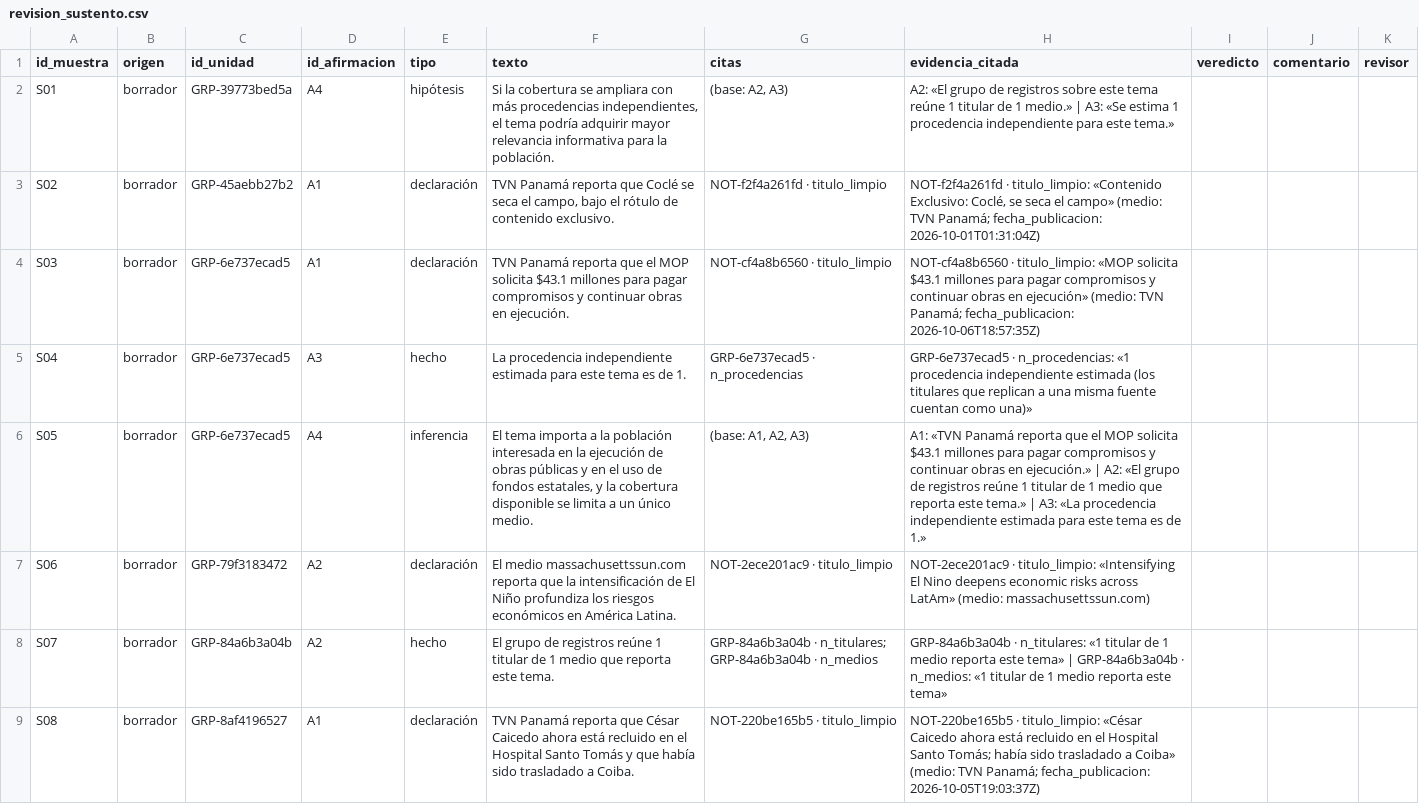
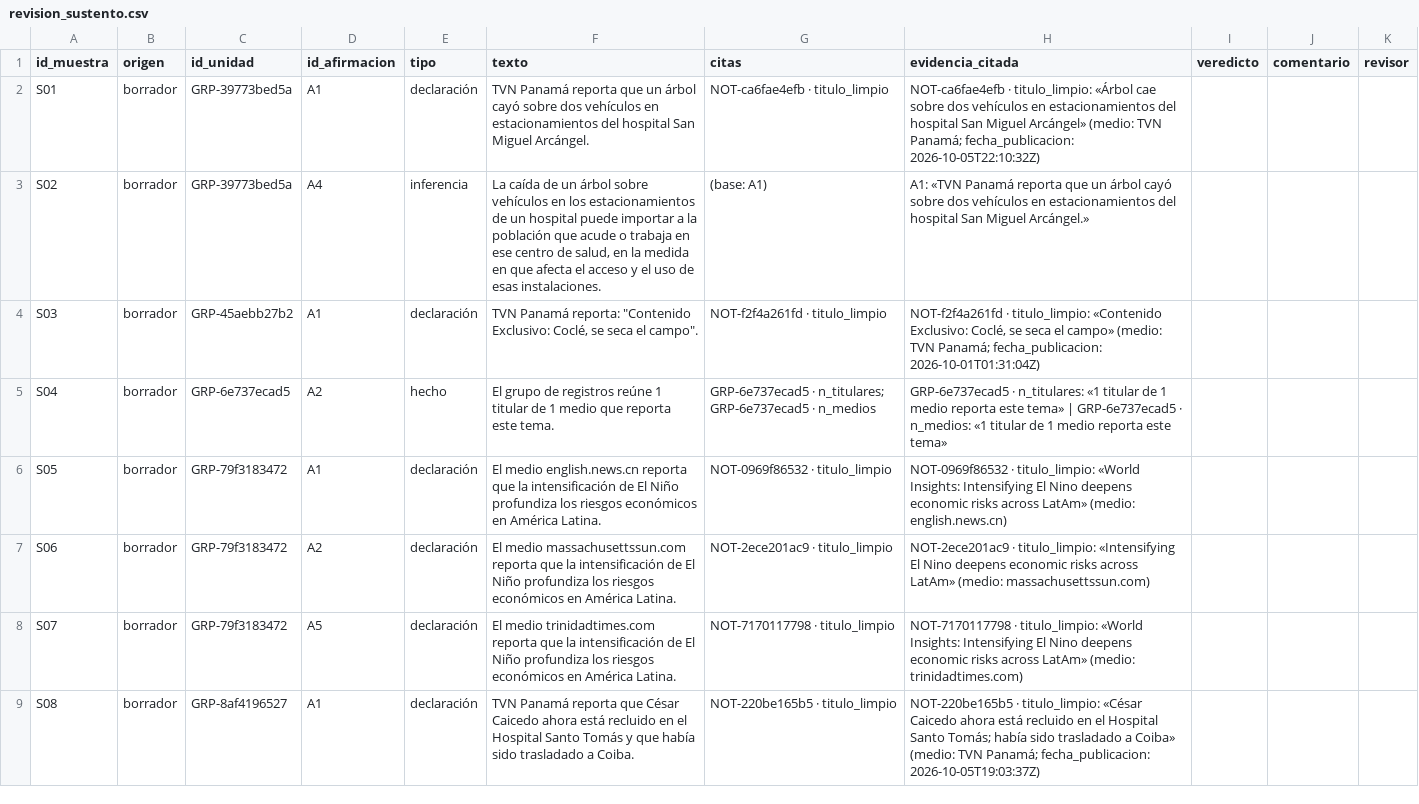
Before and after one commit to DEVHUBPTY/HACKAITHON, a CSV file: outputs/revision_sustento.csv, drawn as a sheet; only a part is shown; the diff covers the shown part only.

Commit message:
chore(E1-20): registrar los hashes en el manifest y regenerar metricas.json con la caché recalentada
metricas.json versionado se había calculado sobre una base vieja (borradores 41/41 con 12 grupos de caché que ya no
coincidían al reconstruir desde raw/). revision_sustento.csv se rearma con los borradores vigentes (0 de 30 revisadas).

```diff
--- a/outputs/revision_sustento.csv
+++ b/outputs/revision_sustento.csv
@@ -1,9 +1,9 @@
 id_muestra,origen,id_unidad,id_afirmacion,tipo,texto,citas,evidencia_citada,veredicto,comentario,revisor
-S01,borrador,GRP-39773bed5a,A4,hipótesis,"Si la cobertura se ampliara con más procedencias independientes, el tema podría adquirir mayor relevancia informativa para la población.","(base: A2, A3)",A2: «El grupo de registros sobre este tema reúne 1 titular de 1 medio.» | A3: «Se estima 1 procedencia independiente para este tema.»,,,
-S02,borrador,GRP-45aebb27b2,A1,declaración,"TVN Panamá reporta que Coclé se seca el campo, bajo el rótulo de contenido exclusivo.",NOT-f2f4a261fd · titulo_limpio,"NOT-f2f4a261fd · titulo_limpio: «Contenido Exclusivo: Coclé, se seca el campo» (medio: TVN Panamá; fecha_publicacion: 2026-10-01T01:31:04Z)",,,
-S03,borrador,GRP-6e737ecad5,A1,declaración,TVN Panamá reporta que el MOP solicita $43.1 millones para pagar compromisos y continuar obras en ejecución.,NOT-cf4a8b6560 · titulo_limpio,NOT-cf4a8b6560 · titulo_limpio: «MOP solicita $43.1 millones para pagar compromisos y continuar obras en ejecución» (medio: TVN Panamá; fecha_publicacion: 2026-10-06T18:57:35Z),,,
-S04,borrador,GRP-6e737ecad5,A3,hecho,La procedencia independiente estimada para este tema es de 1.,GRP-6e737ecad5 · n_procedencias,GRP-6e737ecad5 · n_procedencias: «1 procedencia independiente estimada (los titulares que replican a una misma fuente cuentan como una)»,,,
-S05,borrador,GRP-6e737ecad5,A4,inferencia,"El tema importa a la población interesada en la ejecución de obras públicas y en el uso de fondos estatales, y la cobertura disponible se limita a un único medio.","(base: A1, A2, A3)",A1: «TVN Panamá reporta que el MOP solicita $43.1 millones para pagar compromisos y continuar obras en ejecución.» | A2: «El grupo de registros reúne 1 titular de 1 medio que reporta este tema.» | A3: «La procedencia independiente estimada para este tema es de 1.»,,,
+S01,borrador,GRP-39773bed5a,A1,declaración,TVN Panamá reporta que un árbol cayó sobre dos vehículos en estacionamientos del hospital San Miguel Arcángel.,NOT-ca6fae4efb · titulo_limpio,NOT-ca6fae4efb · titulo_limpio: «Árbol cae sobre dos vehículos en estacionamientos del hospital San Miguel Arcángel» (medio: TVN Panamá; fecha_publicacion: 2026-10-05T22:10:32Z),,,
+S02,borrador,GRP-39773bed5a,A4,inferencia,"La caída de un árbol sobre vehículos en los estacionamientos de un hospital puede importar a la población que acude o trabaja en ese centro de salud, en la medida en que afecta el acceso y el uso de esas instalaciones.",(base: A1),A1: «TVN Panamá reporta que un árbol cayó sobre dos vehículos en estacionamientos del hospital San Miguel Arcángel.»,,,
+S03,borrador,GRP-45aebb27b2,A1,declaración,"TVN Panamá reporta: ""Contenido Exclusivo: Coclé, se seca el campo"".",NOT-f2f4a261fd · titulo_limpio,"NOT-f2f4a261fd · titulo_limpio: «Contenido Exclusivo: Coclé, se seca el campo» (medio: TVN Panamá; fecha_publicacion: 2026-10-01T01:31:04Z)",,,
+S04,borrador,GRP-6e737ecad5,A2,hecho,El grupo de registros reúne 1 titular de 1 medio que reporta este tema.,GRP-6e737ecad5 · n_titulares; GRP-6e737ecad5 · n_medios,GRP-6e737ecad5 · n_titulares: «1 titular de 1 medio reporta este tema» | GRP-6e737ecad5 · n_medios: «1 titular de 1 medio reporta este tema»,,,
+S05,borrador,GRP-79f3183472,A1,declaración,El medio english.news.cn reporta que la intensificación de El Niño profundiza los riesgos económicos en América Latina.,NOT-0969f86532 · titulo_limpio,NOT-0969f86532 · titulo_limpio: «World Insights: Intensifying El Nino deepens economic risks across LatAm» (medio: english.news.cn),,,
 S06,borrador,GRP-79f3183472,A2,declaración,El medio massachusettssun.com reporta que la intensificación de El Niño profundiza los riesgos económicos en América Latina.,NOT-2ece201ac9 · titulo_limpio,NOT-2ece201ac9 · titulo_limpio: «Intensifying El Nino deepens economic risks across LatAm» (medio: massachusettssun.com),,,
-S07,borrador,GRP-84a6b3a04b,A2,hecho,El grupo de registros reúne 1 titular de 1 medio que reporta este tema.,GRP-84a6b3a04b · n_titulares; GRP-84a6b3a04b · n_medios,GRP-84a6b3a04b · n_titulares: «1 titular de 1 medio reporta este tema» | GRP-84a6b3a04b · n_medios: «1 titular de 1 medio reporta este tema»,,,
+S07,borrador,GRP-79f3183472,A5,declaración,El medio trinidadtimes.com reporta que la intensificación de El Niño profundiza los riesgos económicos en América Latina.,NOT-7170117798 · titulo_limpio,NOT-7170117798 · titulo_limpio: «World Insights: Intensifying El Nino deepens economic risks across LatAm» (medio: trinidadtimes.com),,,
 S08,borrador,GRP-8af4196527,A1,declaración,TVN Panamá reporta que César Caicedo ahora está recluido en el Hospital Santo Tomás y que había sido trasladado a Coiba.,NOT-220be165b5 · titulo_limpio,NOT-220be165b5 · titulo_limpio: «César Caicedo ahora está recluido en el Hospital Santo Tomás; había sido trasladado a Coiba» (medio: TVN Panamá; fecha_publicacion: 2026-10-05T19:03:37Z),,,
```
Also changed, not shown: 96 edited cells elsewhere in this file, 2 other files.
